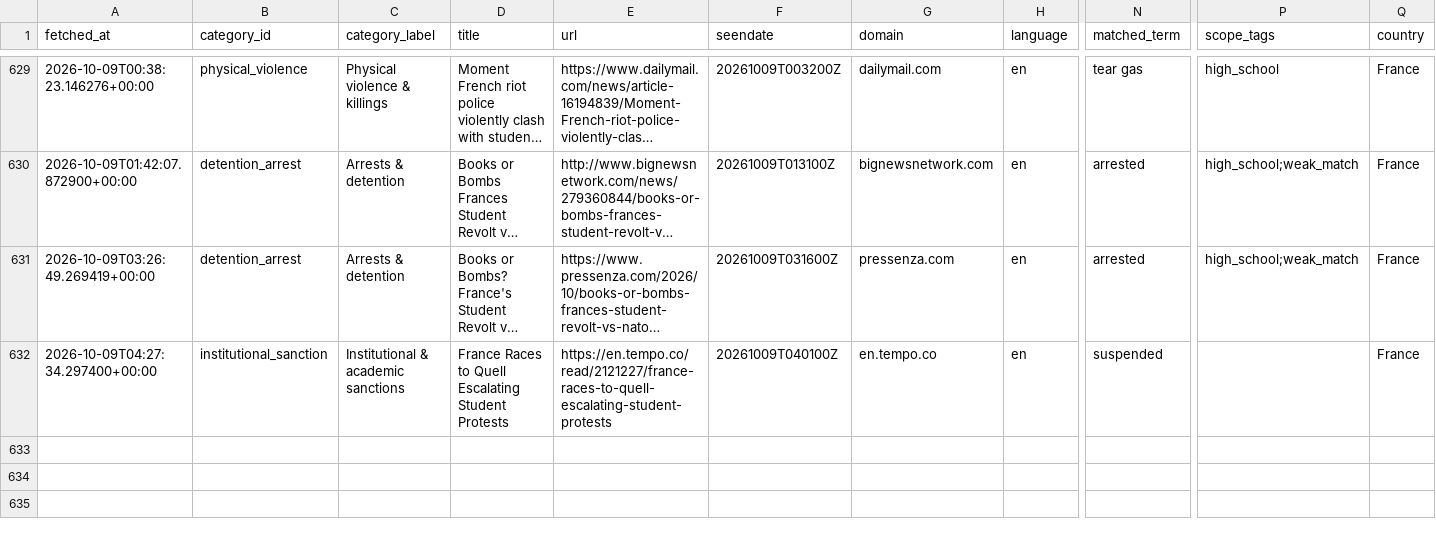
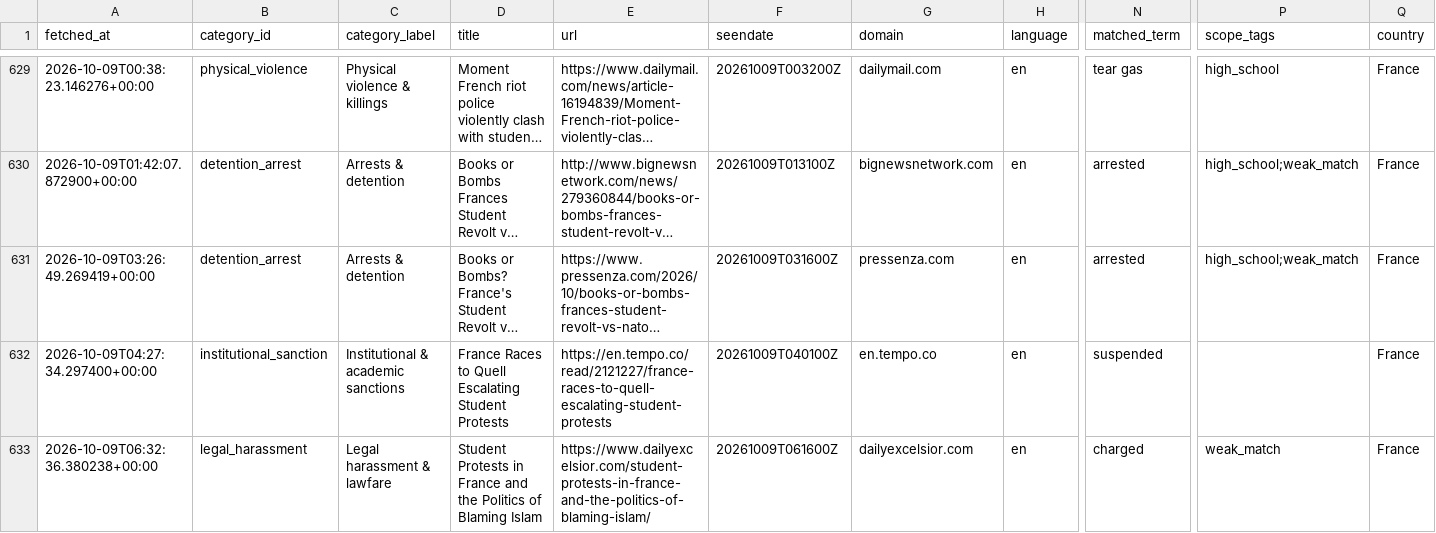
Before and after one commit to 9g98gyb746-gif/Student-Activism-Monitor, a CSV file: data/hits.csv, drawn as a sheet; only a part is shown, gaps mark what is left out; long unchanged cells end in …; rows hold the shown columns only; the diff names each change by its address in the sheet, - before the commit and + after, or states it on an @@ line.

```diff
--- a/data/hits.csv
+++ b/data/hits.csv
+row 633: 2026-10-09T06:32:36.380238+00:00 | legal_harassment | Legal harassment & lawfare | Student Protests in France and the Politics of Blaming Islam | https://www.dailyexcelsior.com/student-protests-in-france-and-the-politics-of-blaming-islam/ | 20261009T061600Z | dailyexcelsior.com | en | charged | weak_match | France
```
Also changed, not shown: 2 other files.
